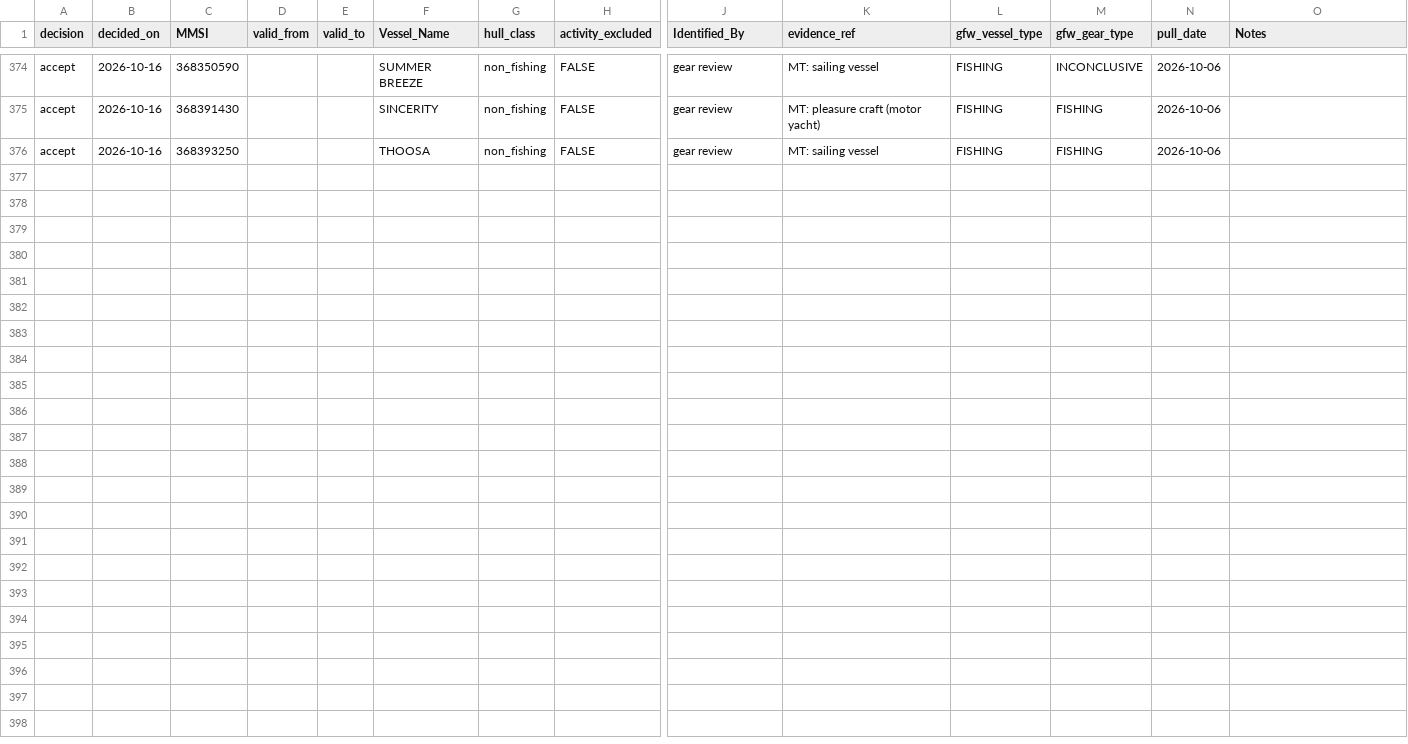
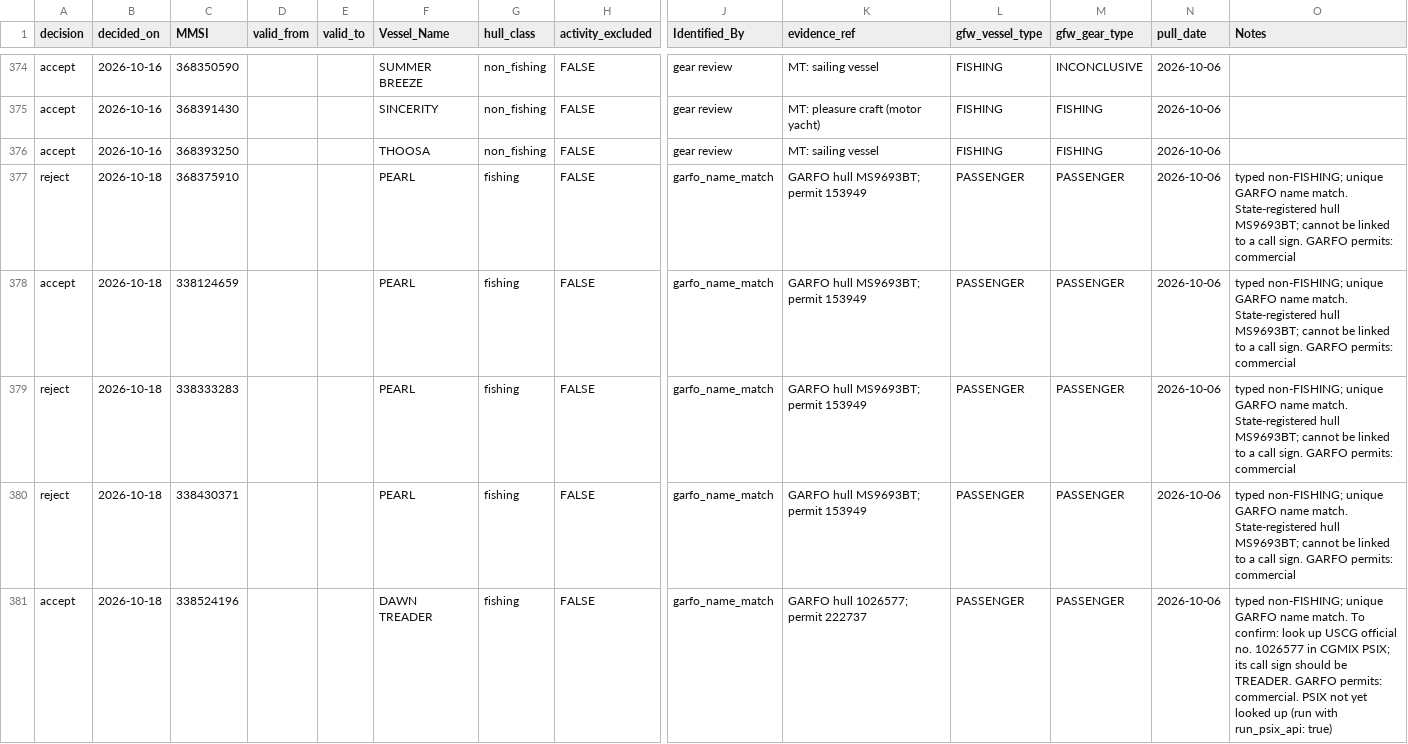
Before and after one commit to Malachy-McCaffrey/gfw_fishing_osw_ais, a CSV file: references/vessel_decisions.csv, drawn as a sheet; only a part is shown, gaps mark what is left out; rows hold the shown columns only; the diff covers the shown part only; the diff names each change by its address in the sheet, - before the commit and + after, or states it on an @@ line.

```diff
--- a/references/vessel_decisions.csv
+++ b/references/vessel_decisions.csv
+row 377: reject | 2026-10-18 | 368375910 |  |  | PEARL | fishing | FALSE | garfo_name_match | GARFO hull MS9693BT; permit 153949 | PASSENGER | PASSENGER | 2026-10-06 | typed non-FISHING; unique GARFO name match. State-registered hull MS9693BT; cannot be linked to a call sign. GARFO permits: commercial
+row 378: accept | 2026-10-18 | 338124659 |  |  | PEARL | fishing | FALSE | garfo_name_match | GARFO hull MS9693BT; permit 153949 | PASSENGER | PASSENGER | 2026-10-06 | typed non-FISHING; unique GARFO name match. State-registered hull MS9693BT; cannot be linked to a call sign. GARFO permits: commercial
+row 379: reject | 2026-10-18 | 338333283 |  |  | PEARL | fishing | FALSE | garfo_name_match | GARFO hull MS9693BT; permit 153949 | PASSENGER | PASSENGER | 2026-10-06 | typed non-FISHING; unique GARFO name match. State-registered hull MS9693BT; cannot be linked to a call sign. GARFO permits: commercial
+row 380: reject | 2026-10-18 | 338430371 |  |  | PEARL | fishing | FALSE | garfo_name_match | GARFO hull MS9693BT; permit 153949 | PASSENGER | PASSENGER | 2026-10-06 | typed non-FISHING; unique GARFO name match. State-registered hull MS9693BT; cannot be linked to a call sign. GARFO permits: commercial
+row 381: accept | 2026-10-18 | 338524196 |  |  | DAWN TREADER | fishing | FALSE | garfo_name_match | GARFO hull 1026577; permit 222737 | PASSENGER | PASSENGER | 2026-10-06 | typed non-FISHING; unique GARFO name match. To confirm: look up USCG official no. 1026577 in CGMIX PSIX; its call sign should be TREADER. GARFO permits: commercial. PSIX not yet looked up (run with run_psix_api: true)
```
Also changed, not shown: 5 added rows and 1 edited cell elsewhere in this file, references/vessel_crosswalk.csv, references/vessel_gear.csv, 1 other file.
